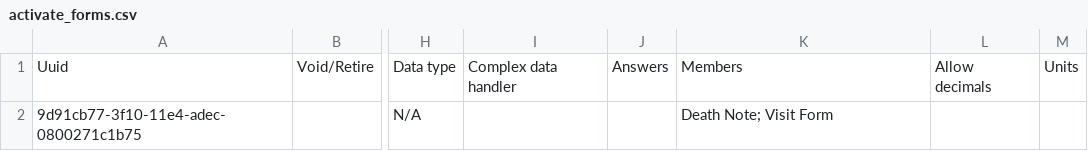
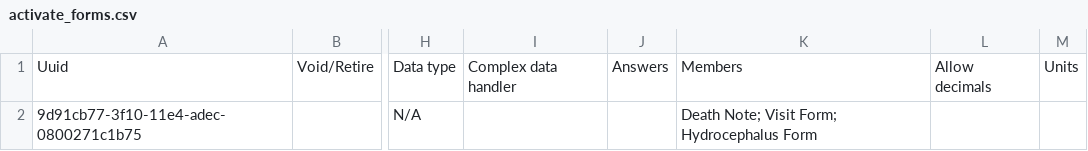
Before and after one commit to rubailly-cure/openmrs-config-uganda, a CSV file: configuration/concepts/activate_forms.csv, drawn as a sheet; only a part is shown, gaps mark what is left out; the diff names each change by its address in the sheet, - before the commit and + after, or states it on an @@ line.

Commit message:
CMRS-75: Added the hydrocephalus form

```diff
--- a/configuration/concepts/activate_forms.csv
+++ b/configuration/concepts/activate_forms.csv
-K2: Death Note; Visit Form
+K2: Death Note; Visit Form; Hydrocephalus Form
```
Also changed, not shown: 1 other file.
